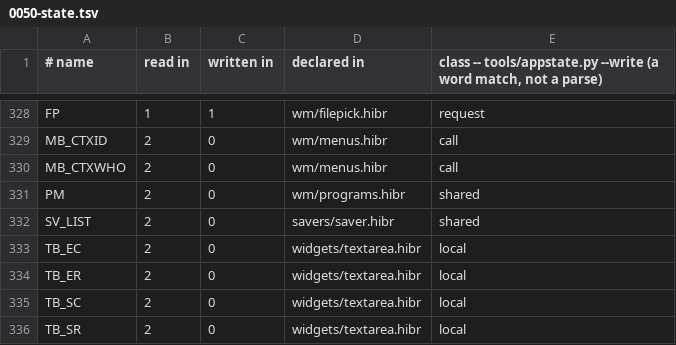
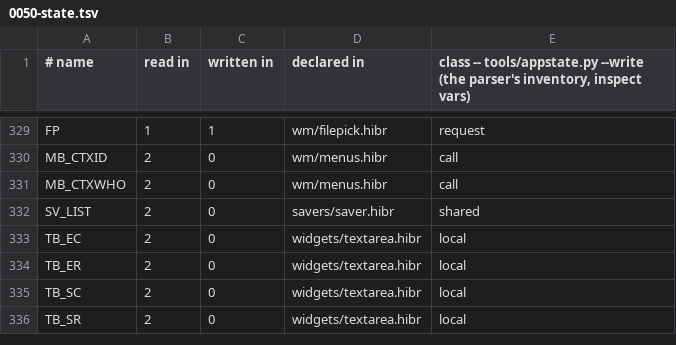
Before and after one commit to osakka/hibr, a TSV file: docs/adr/0050-state.tsv, drawn as a sheet; only a part is shown, gaps mark what is left out; the diff covers the shown part only.

```diff
--- a/docs/adr/0050-state.tsv
+++ b/docs/adr/0050-state.tsv
@@ -1 +1 @@
-# name	read in	written in	declared in	class -- tools/appstate.py --write (a word match, not a parse)
+# name	read in	written in	declared in	class -- tools/appstate.py --write (the parser's inventory, inspect vars)
@@ -330,3 +331,2 @@ MB_CTXID	2	0	wm/menus.hibr	call
 MB_CTXWHO	2	0	wm/menus.hibr	call
-PM	2	0	wm/programs.hibr	shared
 SV_LIST	2	0	savers/saver.hibr	shared
```
Also changed, not shown: 5 added rows and 4 removed rows elsewhere in this file, 2 other files.
